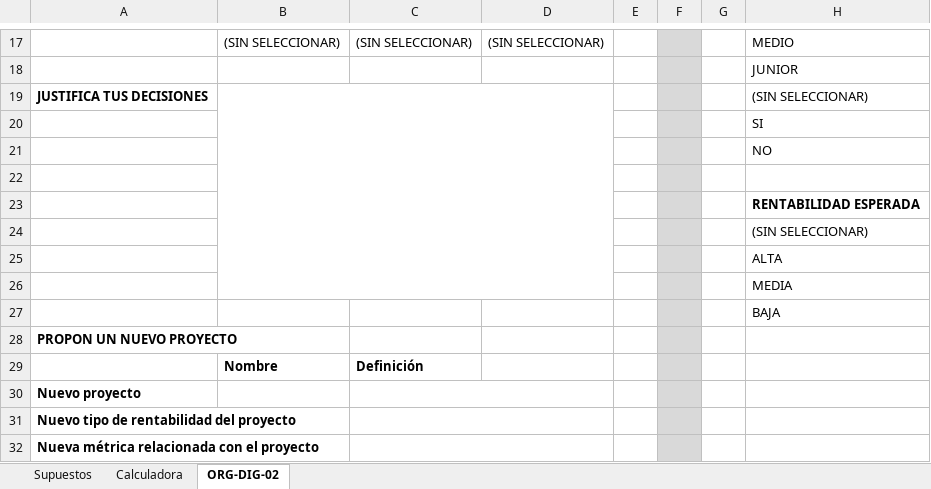
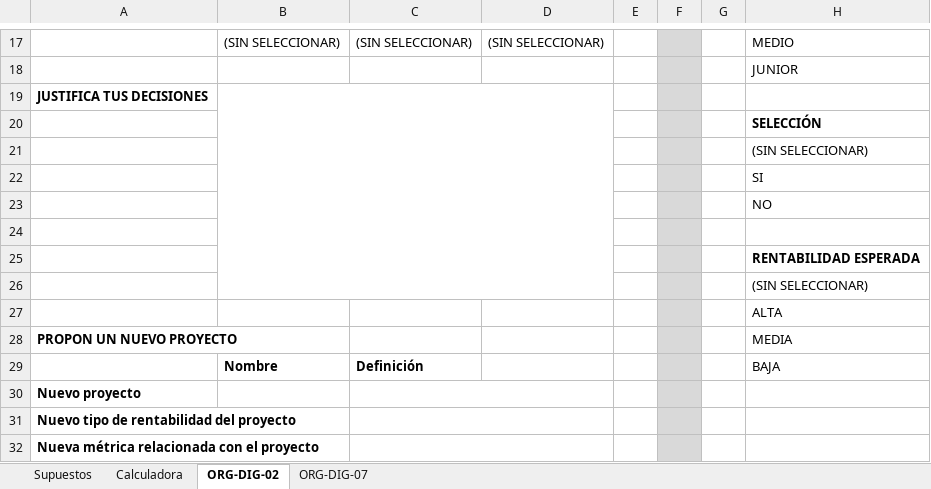
Before and after one commit to lhuguetboren/Digitalizacion, an Excel workbook: excel/calculadora_IT_OT.xlsx, sheet ORG-DIG-02, drawn as a sheet; only a part is shown, gaps mark what is left out; values as stored, in another font and other column widths than the file's, no borders; removed rows and columns are numbered as before the commit, all else as after; the diff names each change by its address in the sheet, - before the commit and + after, or states it on an @@ line.

```diff
--- a/excel/calculadora_IT_OT.xlsx (sheet ORG-DIG-02)
+++ b/excel/calculadora_IT_OT.xlsx (sheet ORG-DIG-02)
+sheet tab: ORG-DIG-07
-B19:D26 merged
+B19:D26 merged
-H19: (SIN SELECCIONAR)
+H19: (empty)
+row 20:  |  |  |  |  |  |  | SELECCIÓN
+row 21:  |  |  |  |  |  |  | (SIN SELECCIONAR)
-row 26:  |  |  |  |  |  |  | MEDIA
-row 27:  |  |  |  |  |  |  | BAJA
-H28: (empty)
+H28: MEDIA
-H29: (empty)
+H29: BAJA
```
Also changed, not shown: 19 other files.
